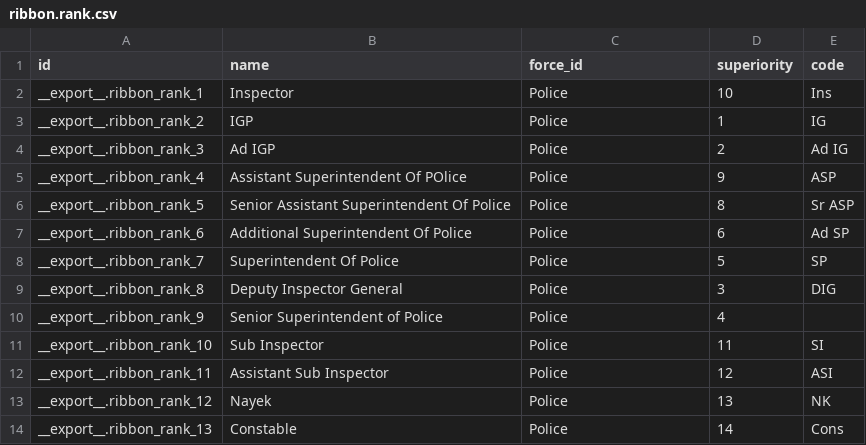
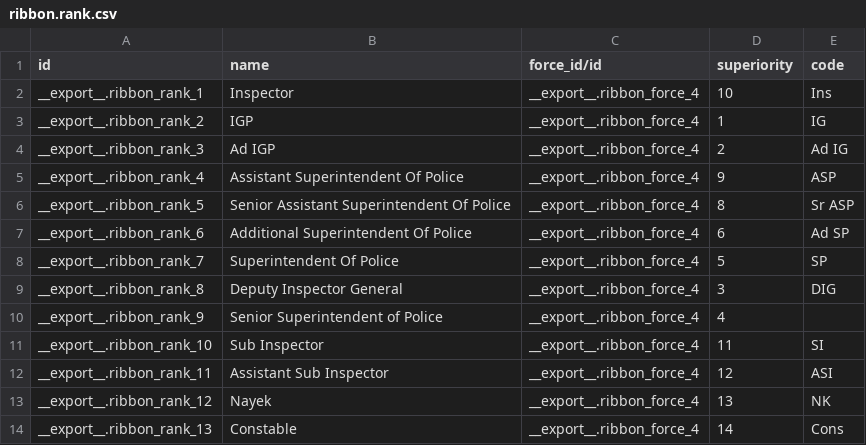
Before and after one commit to development-team-work/customs, a CSV file: ribbon/data/ribbon.rank.csv, drawn as a sheet.

Commit message:
All data file works fine

```diff
--- a/ribbon/data/ribbon.rank.csv
+++ b/ribbon/data/ribbon.rank.csv
@@ -1,14 +1,14 @@
-"id","name","force_id","superiority","code"
-"__export__.ribbon_rank_1","Inspector","Police","10","Ins"
-"__export__.ribbon_rank_2","IGP","Police","1","IG"
-"__export__.ribbon_rank_3","Ad IGP","Police","2","Ad IG"
-"__export__.ribbon_rank_4","Assistant Superintendent Of POlice","Police","9","ASP"
-"__export__.ribbon_rank_5","Senior Assistant Superintendent Of Police","Police","8","Sr ASP"
-"__export__.ribbon_rank_6","Additional Superintendent Of Police","Police","6","Ad SP"
-"__export__.ribbon_rank_7","Superintendent Of Police","Police","5","SP"
-"__export__.ribbon_rank_8","Deputy Inspector General","Police","3","DIG"
-"__export__.ribbon_rank_9","Senior Superintendent of Police","Police","4",""
-"__export__.ribbon_rank_10","Sub Inspector","Police","11","SI"
-"__export__.ribbon_rank_11","Assistant Sub Inspector","Police","12","ASI"
-"__export__.ribbon_rank_12","Nayek","Police","13","NK"
-"__export__.ribbon_rank_13","Constable","Police","14","Cons"
+"id","name","force_id/id","superiority","code"
+"__export__.ribbon_rank_1","Inspector","__export__.ribbon_force_4","10","Ins"
+"__export__.ribbon_rank_2","IGP","__export__.ribbon_force_4","1","IG"
+"__export__.ribbon_rank_3","Ad IGP","__export__.ribbon_force_4","2","Ad IG"
+"__export__.ribbon_rank_4","Assistant Superintendent Of Police","__export__.ribbon_force_4","9","ASP"
+"__export__.ribbon_rank_5","Senior Assistant Superintendent Of Police","__export__.ribbon_force_4","8","Sr ASP"
+"__export__.ribbon_rank_6","Additional Superintendent Of Police","__export__.ribbon_force_4","6","Ad SP"
+"__export__.ribbon_rank_7","Superintendent Of Police","__export__.ribbon_force_4","5","SP"
+"__export__.ribbon_rank_8","Deputy Inspector General","__export__.ribbon_force_4","3","DIG"
+"__export__.ribbon_rank_9","Senior Superintendent of Police","__export__.ribbon_force_4","4",""
+"__export__.ribbon_rank_10","Sub Inspector","__export__.ribbon_force_4","11","SI"
+"__export__.ribbon_rank_11","Assistant Sub Inspector","__export__.ribbon_force_4","12","ASI"
+"__export__.ribbon_rank_12","Nayek","__export__.ribbon_force_4","13","NK"
+"__export__.ribbon_rank_13","Constable","__export__.ribbon_force_4","14","Cons"
```
Also changed, not shown: ribbon/data/product.attribute.value.csv, ribbon/data/ribbon.force.unit.csv, 9 other files.
